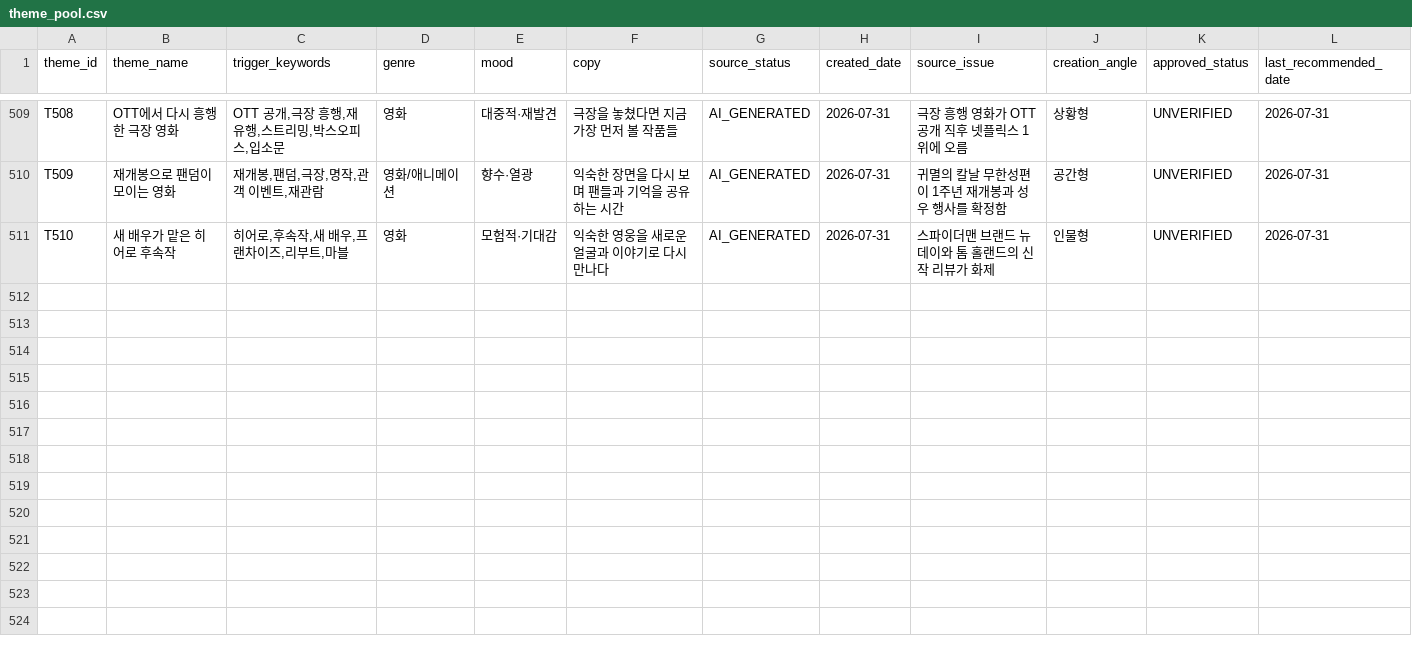
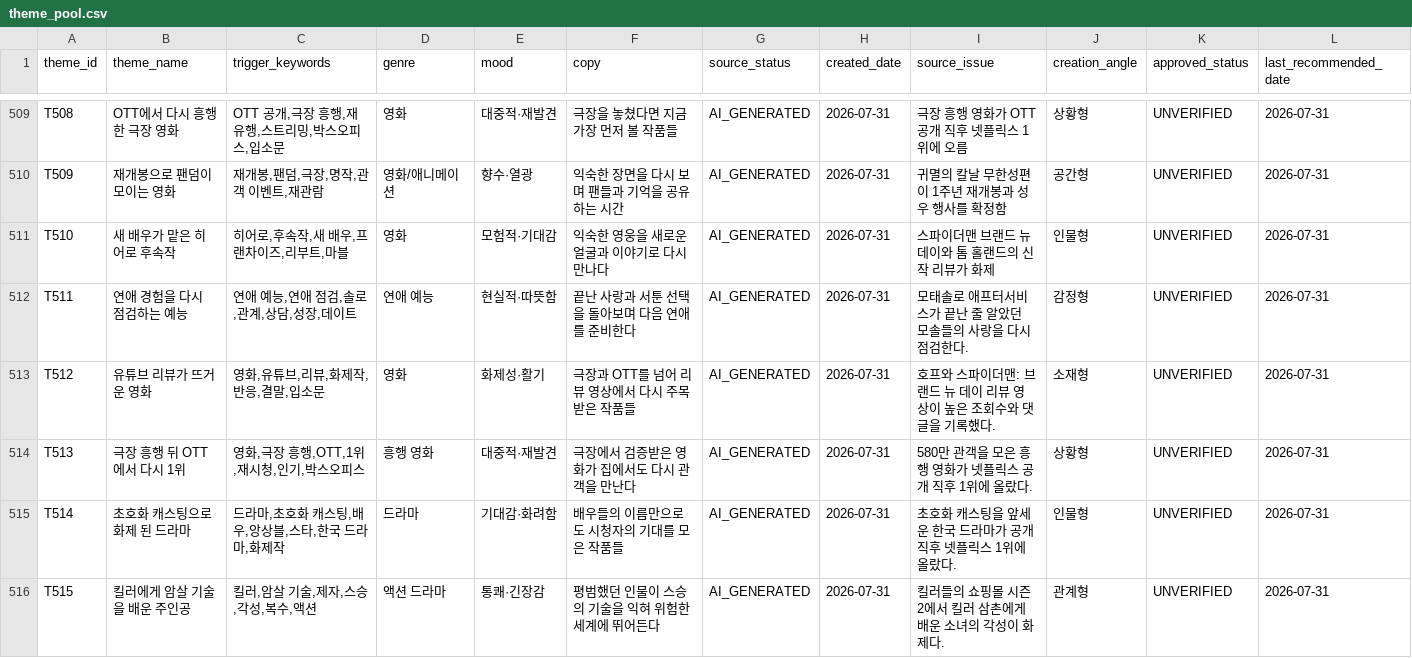
Before and after one commit to cig7624-art/btv-theme-curator, a CSV file: theme_pool.csv, drawn as a sheet; only a part is shown, gaps mark what is left out; rows hold the shown columns only; the diff covers the shown part only; the diff names each change by its address in the sheet, - before the commit and + after, or states it on an @@ line.

Commit message:
Add AI generated themes (20260731-173748-f2477ce0)

```diff
--- a/theme_pool.csv
+++ b/theme_pool.csv
+row 512: T511 | 연애 경험을 다시 점검하는 예능 | 연애 예능,연애 점검,솔로,관계,상담,성장,데이트 | 연애 예능 | 현실적·따뜻함 | 끝난 사랑과 서툰 선택을 돌아보며 다음 연애를 준비한다 | AI_GENERATED | 2026-07-31 | 모태솔로 애프터서비스가 끝난 줄 알았던 모솔들의 사랑을 다시 점검한다. | 감정형 | UNVERIFIED | 2026-07-31
+row 513: T512 | 유튜브 리뷰가 뜨거운 영화 | 영화,유튜브,리뷰,화제작,반응,결말,입소문 | 영화 | 화제성·활기 | 극장과 OTT를 넘어 리뷰 영상에서 다시 주목받은 작품들 | AI_GENERATED | 2026-07-31 | 호프와 스파이더맨: 브랜드 뉴 데이 리뷰 영상이 높은 조회수와 댓글을 기록했다. | 소재형 | UNVERIFIED | 2026-07-31
+row 514: T513 | 극장 흥행 뒤 OTT에서 다시 1위 | 영화,극장 흥행,OTT,1위,재시청,인기,박스오피스 | 흥행 영화 | 대중적·재발견 | 극장에서 검증받은 영화가 집에서도 다시 관객을 만난다 | AI_GENERATED | 2026-07-31 | 580만 관객을 모은 흥행 영화가 넷플릭스 공개 직후 1위에 올랐다. | 상황형 | UNVERIFIED | 2026-07-31
+row 515: T514 | 초호화 캐스팅으로 화제 된 드라마 | 드라마,초호화 캐스팅,배우,앙상블,스타,한국 드라마,화제작 | 드라마 | 기대감·화려함 | 배우들의 이름만으로도 시청자의 기대를 모은 작품들 | AI_GENERATED | 2026-07-31 | 초호화 캐스팅을 앞세운 한국 드라마가 공개 직후 넷플릭스 1위에 올랐다. | 인물형 | UNVERIFIED | 2026-07-31
+row 516: T515 | 킬러에게 암살 기술을 배운 주인공 | 킬러,암살 기술,제자,스승,각성,복수,액션 | 액션 드라마 | 통쾌·긴장감 | 평범했던 인물이 스승의 기술을 익혀 위험한 세계에 뛰어든다 | AI_GENERATED | 2026-07-31 | 킬러들의 쇼핑몰 시즌2에서 킬러 삼촌에게 배운 소녀의 각성이 화제다. | 관계형 | UNVERIFIED | 2026-07-31
```
Also changed, not shown: 5 added rows elsewhere in this file.
